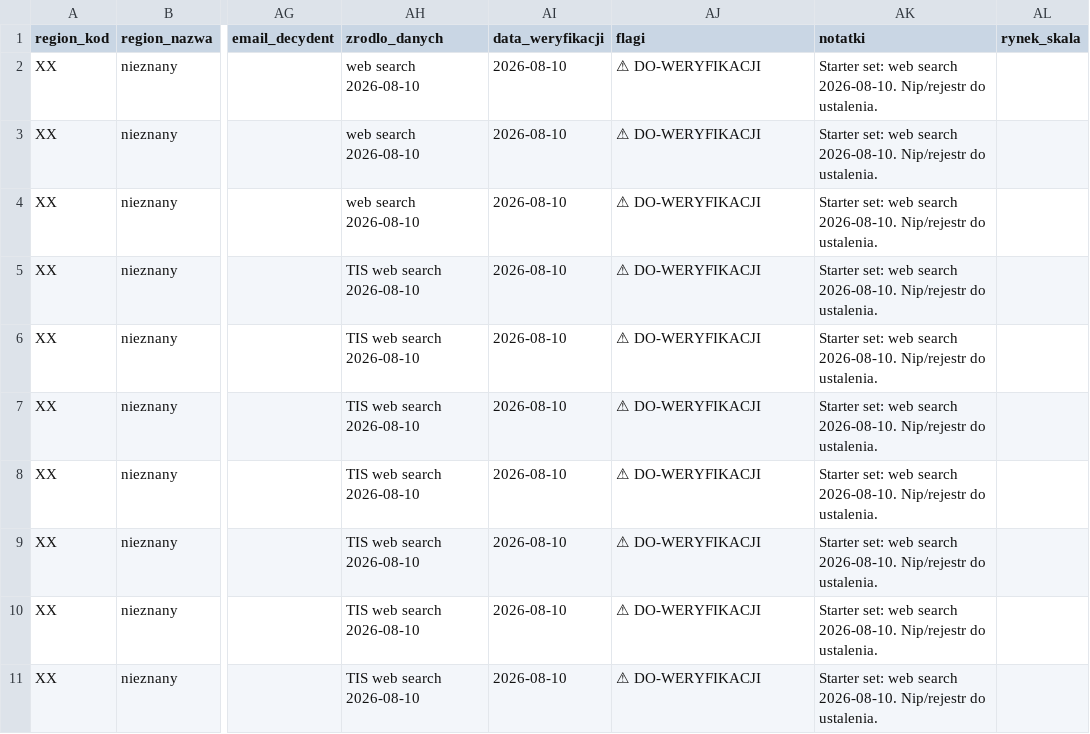
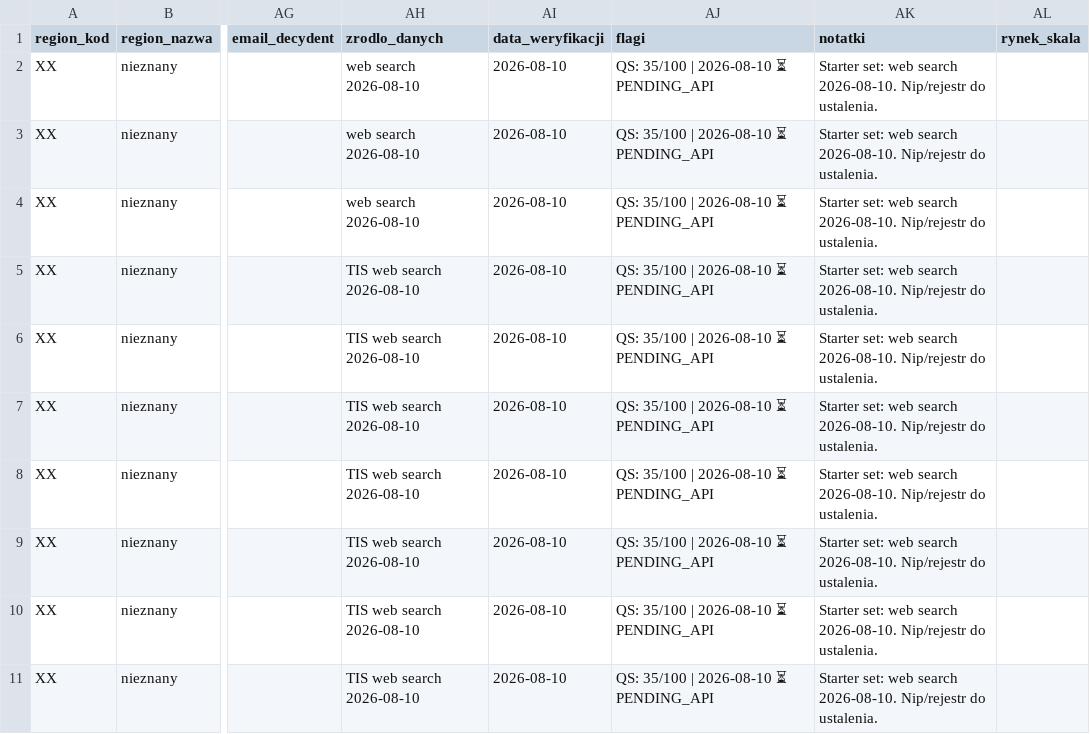
Before and after one commit to ng-net/billszuka, a CSV file: data/Słowenia/catalog-B-SI.csv, drawn as a sheet; only a part is shown, gaps mark what is left out; the diff names each change by its address in the sheet, - before the commit and + after, or states it on an @@ line.

```diff
--- a/data/Słowenia/catalog-B-SI.csv
+++ b/data/Słowenia/catalog-B-SI.csv
-AJ2:AJ11 (flagi): ⚠ DO-WERYFIKACJI
+AJ2:AJ11 (flagi): QS: 35/100 | 2026-08-10 ⏳ PENDING_API
```
Also changed, not shown: data/Czechy/catalog-B-CZ.csv, data/Estonia/catalog-B-EE.csv, 7 other files.
